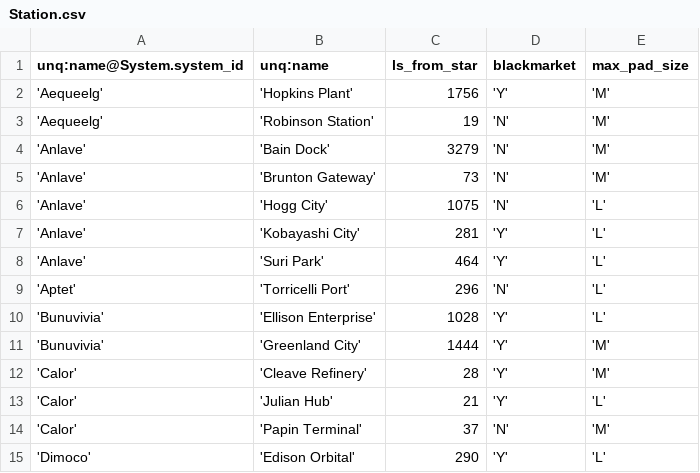
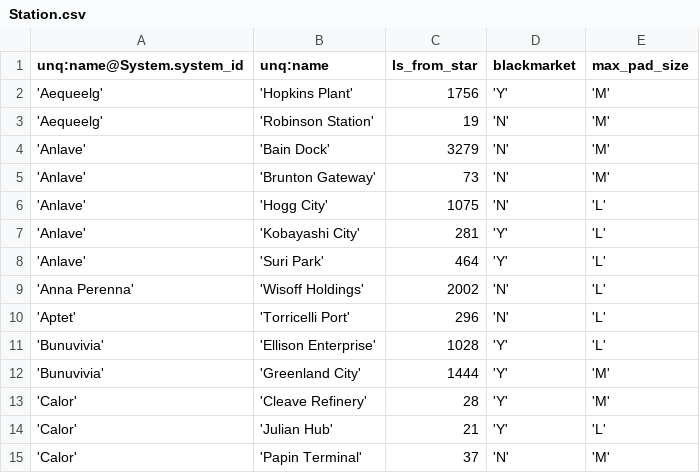
Before and after one commit to EliteDangerous/tradedangerous, a CSV file: data/Station.csv, drawn as a sheet; only a part is shown; the shorter side is filled out with more unchanged rows.

Commit message:
New station: Anna Perenna/Wisoff Holdings with Shipyard

```diff
--- a/data/Station.csv
+++ b/data/Station.csv
@@ -8,2 +8,3 @@ unq:name@System.system_id,unq:name,ls_from_star,blackmarket,max_pad_size
 'Anlave','Suri Park',464,'Y','L'
+'Anna Perenna','Wisoff Holdings',2002,'N','L'
 'Aptet','Torricelli Port',296,'N','L'
```
Also changed, not shown: data/ShipVendor.csv, data/StationAttributes.csv.
